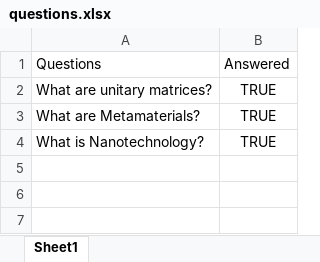
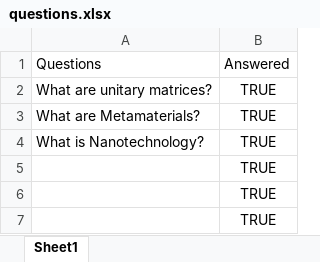
Before and after one commit to aniketpatro04/cogoff, an Excel workbook: data/questions.xlsx, sheet Sheet1, drawn as a sheet; values as stored, in another font and other column widths than the file's, no borders; the diff names each change by its address in the sheet, - before the commit and + after, or states it on an @@ line.

```diff
--- a/data/questions.xlsx (sheet Sheet1)
+++ b/data/questions.xlsx (sheet Sheet1)
+row 5:  | TRUE
+row 6:  | TRUE
+row 7:  | TRUE
```
Also changed, not shown: 2 other files.
